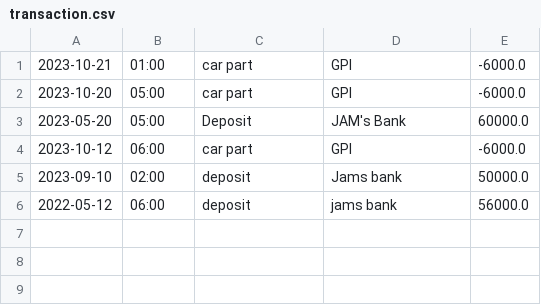
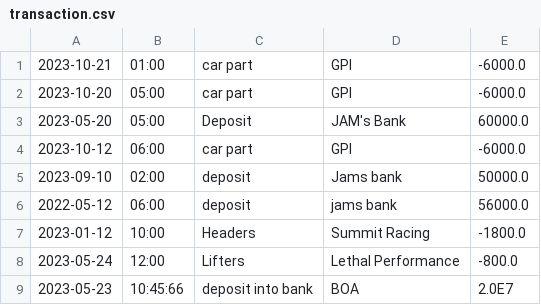
Before and after one commit to joswphh/CodeM3, a CSV file: AccountingLedgerCapstone1/src/main/resources/transaction.csv, drawn as a sheet; the diff names each change by its address in the sheet, - before the commit and + after, or states it on an @@ line.

```diff
--- a/AccountingLedgerCapstone1/src/main/resources/transaction.csv
+++ b/AccountingLedgerCapstone1/src/main/resources/transaction.csv
+row 7: 2023-01-12 | 10:00 | Headers | Summit Racing | -1800.0
+row 8: 2023-05-24 | 12:00 | Lifters | Lethal Performance | -800.0
+row 9: 2023-05-23 | 10:45:66 | deposit into bank | BOA | 2.0E7
```
Also changed, not shown: 6 other files.
